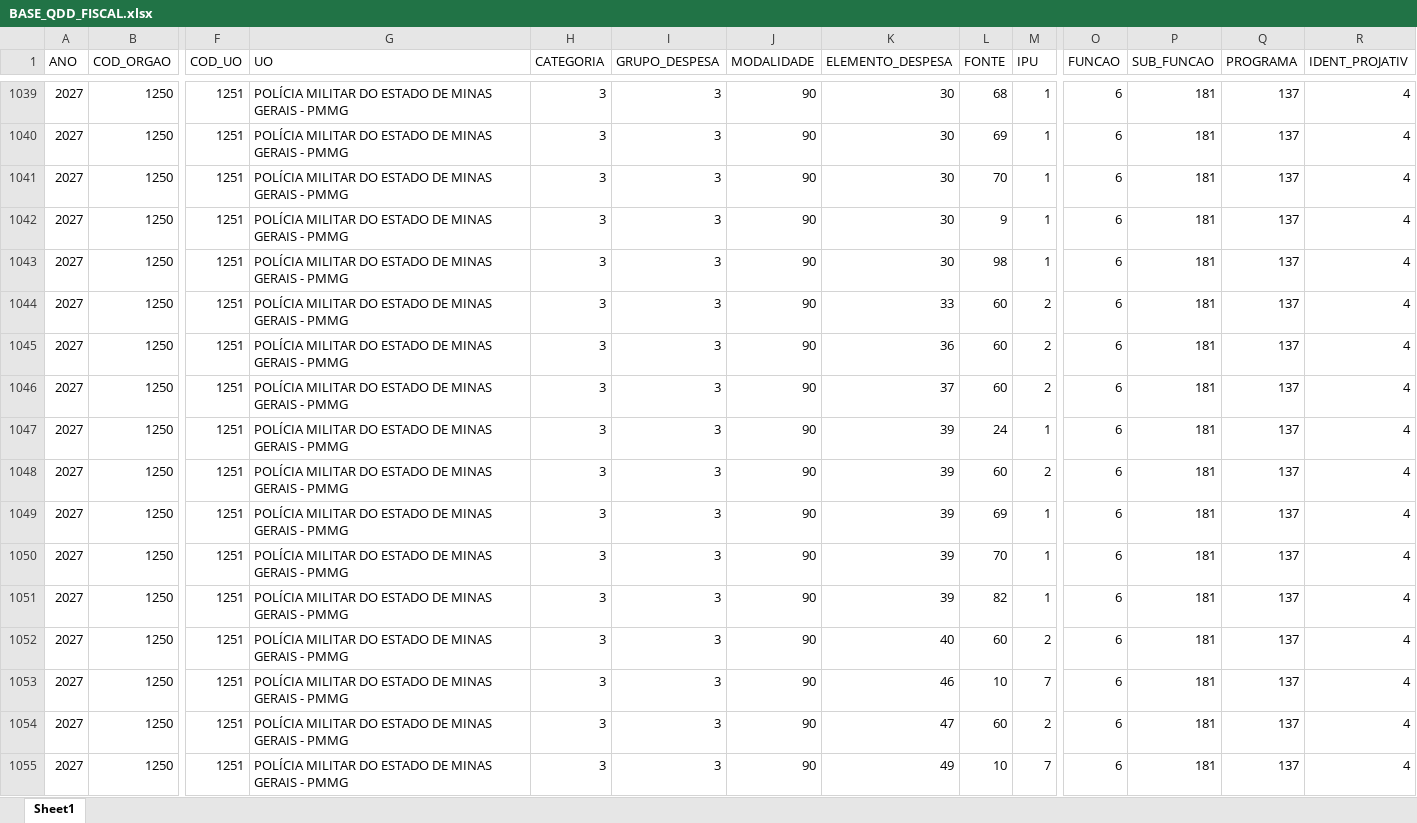
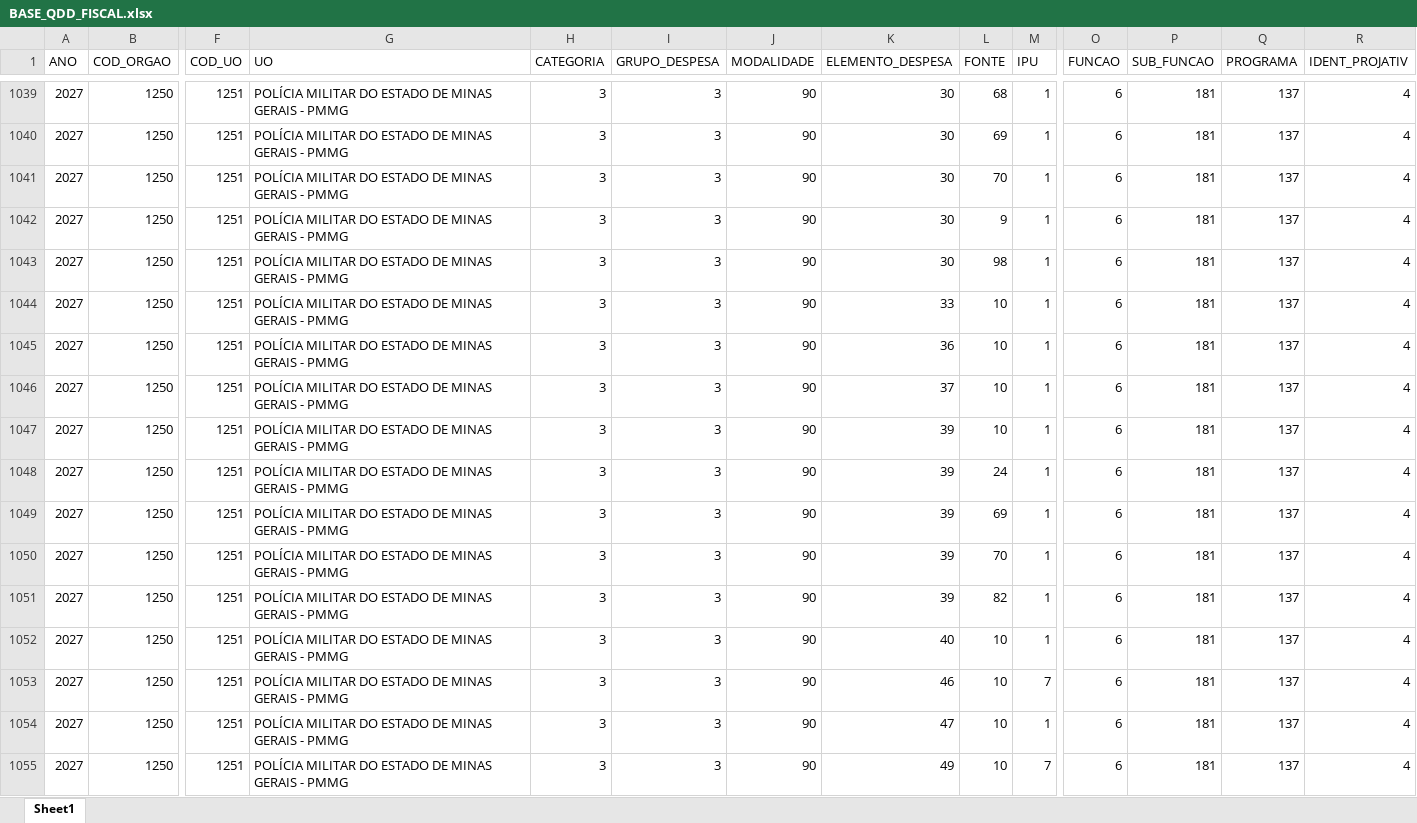
Before and after one commit to splor-mg/dados-ppo-2027, an Excel workbook: data/BASE_QDD_FISCAL.xlsx, sheet Sheet1, drawn as a sheet; only a part is shown, gaps mark what is left out; values as stored, in another font and other column widths than the file's, no borders; removed rows and columns are numbered as before the commit, all else as after; rows hold the shown columns only; the diff covers the shown part only; the diff names each change by its address in the sheet, - before the commit and + after, or states it on an @@ line.

```diff
--- a/data/BASE_QDD_FISCAL.xlsx (sheet Sheet1)
+++ b/data/BASE_QDD_FISCAL.xlsx (sheet Sheet1)
-L1044:L1046 (FONTE): 60
+L1044:L1046 (FONTE): 10
-M1044:M1046 (IPU): 2
+M1044:M1046 (IPU): 1
+row 1047: 2027 | 1250 | 1251 | POLÍCIA MILITAR DO ESTADO DE MINAS GERAIS - PMMG | 3 | 3 | 90 | 39 | 10 | 1 | 6 | 181 | 137 | 4
-row 1048: 2027 | 1250 | 1251 | POLÍCIA MILITAR DO ESTADO DE MINAS GERAIS - PMMG | 3 | 3 | 90 | 39 | 60 | 2 | 6 | 181 | 137 | 4
-L1052 (FONTE): 60
+L1052 (FONTE): 10
-M1052 (IPU): 2
+M1052 (IPU): 1
-L1054 (FONTE): 60
+L1054 (FONTE): 10
-M1054 (IPU): 2
+M1054 (IPU): 1
```
Also changed, not shown: 10 added rows, 11 removed rows and 133 edited cells elsewhere in this sheet, data/BASE_CATEGORIA_PESSOAL.xlsx, data/BASE_DETALHAMENTO_OBRAS.xlsx, 13 other files.
